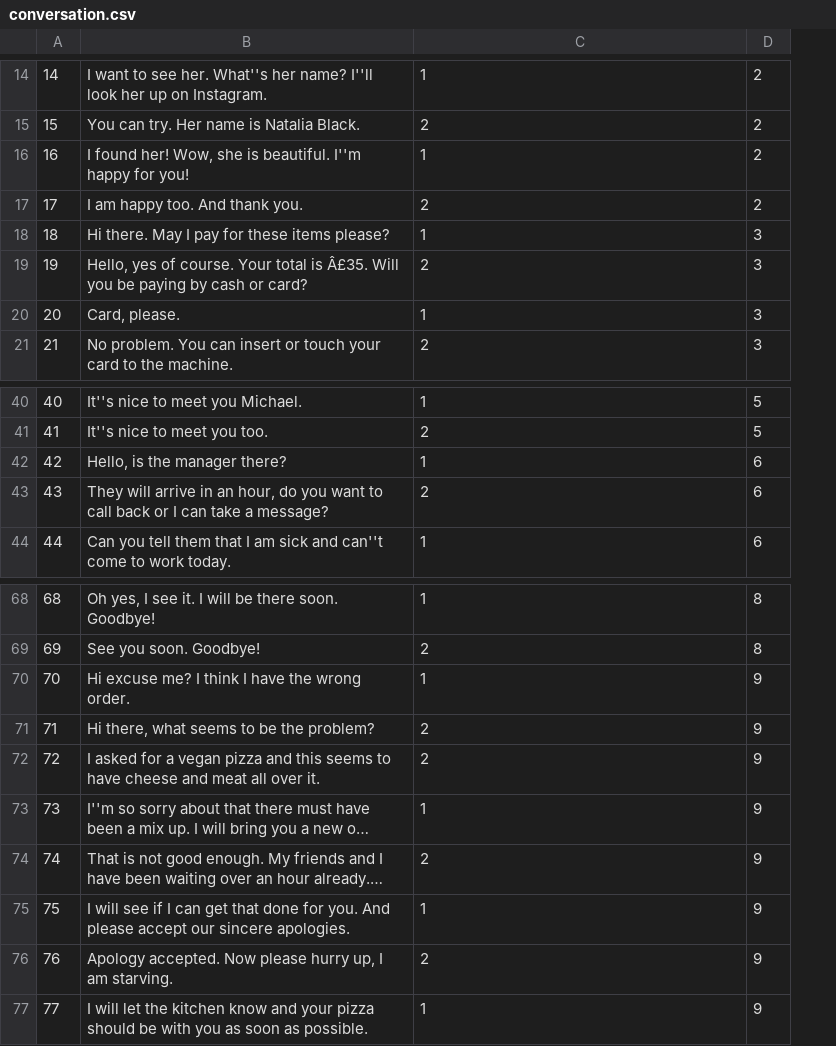
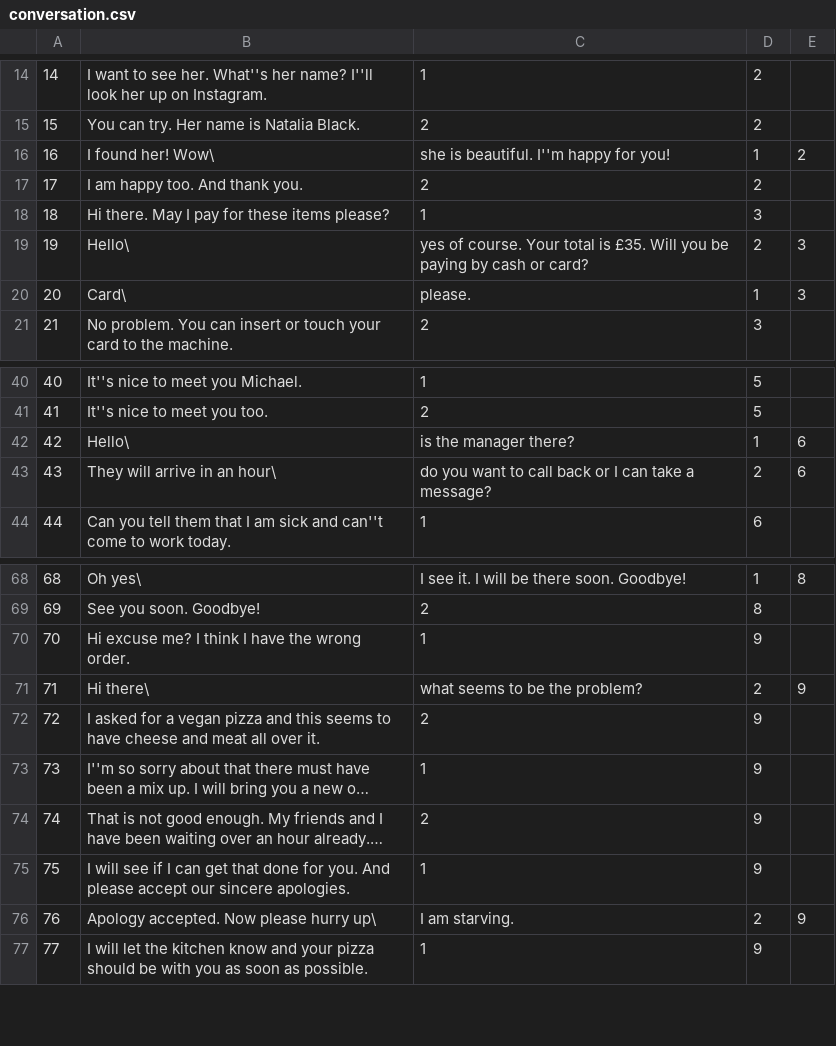
Before and after one commit to mikjakbiak/linguify, a CSV file: src/database/conversation.csv, drawn as a sheet; only a part is shown, gaps mark what is left out; long unchanged cells end in …; the diff covers the shown part only; the diff names each change by its address in the sheet, - before the commit and + after, or states it on an @@ line.

```diff
--- a/src/database/conversation.csv
+++ b/src/database/conversation.csv
+column E, rows 16-20: 2 |  |  | 3 | 3; rows 42-43: 6 | 6; rows 68-76: 8 |  |  | 9 |  |  |  |  | 9
-B16: I found her! Wow, she is beautiful. I''m happy for you!
+B16: I found her! Wow\
-C16: 1
+C16: she is beautiful. I''m happy for you!
-D16: 2
+D16: 1
-B19: Hello, yes of course. Your total is Â£35. Will you be paying by cash or card?
+B19: Hello\
-C19: 2
+C19: yes of course. Your total is £35. Will you be paying by cash or card?
-D19: 3
+D19: 2
-B20: Card, please.
+B20: Card\
-C20: 1
+C20: please.
-D20: 3
+D20: 1
-B42: Hello, is the manager there?
+B42: Hello\
-C42: 1
+C42: is the manager there?
-D42: 6
+D42: 1
-B43: …in an hour, do you want to call back or I can take a message?
+B43: …in an hour\
-C43: 2
+C43: do you want to call back or I can take a message?
-D43: 6
+D43: 2
-B68: Oh yes, I see it. I will be there soon. Goodbye!
+B68: Oh yes\
-C68: 1
+C68: I see it. I will be there soon. Goodbye!
-D68: 8
+D68: 1
-B71: Hi there, what seems to be the problem?
+B71: Hi there\
-C71: 2
+C71: what seems to be the problem?
-D71: 9
+D71: 2
-B76: …please hurry up, I am starving.
+B76: …please hurry up\
-C76: 2
+C76: I am starving.
-D76: 9
+D76: 2
```
Also changed, not shown: 60 edited cells elsewhere in this file, src/database/subContext.csv, 13 other files.
